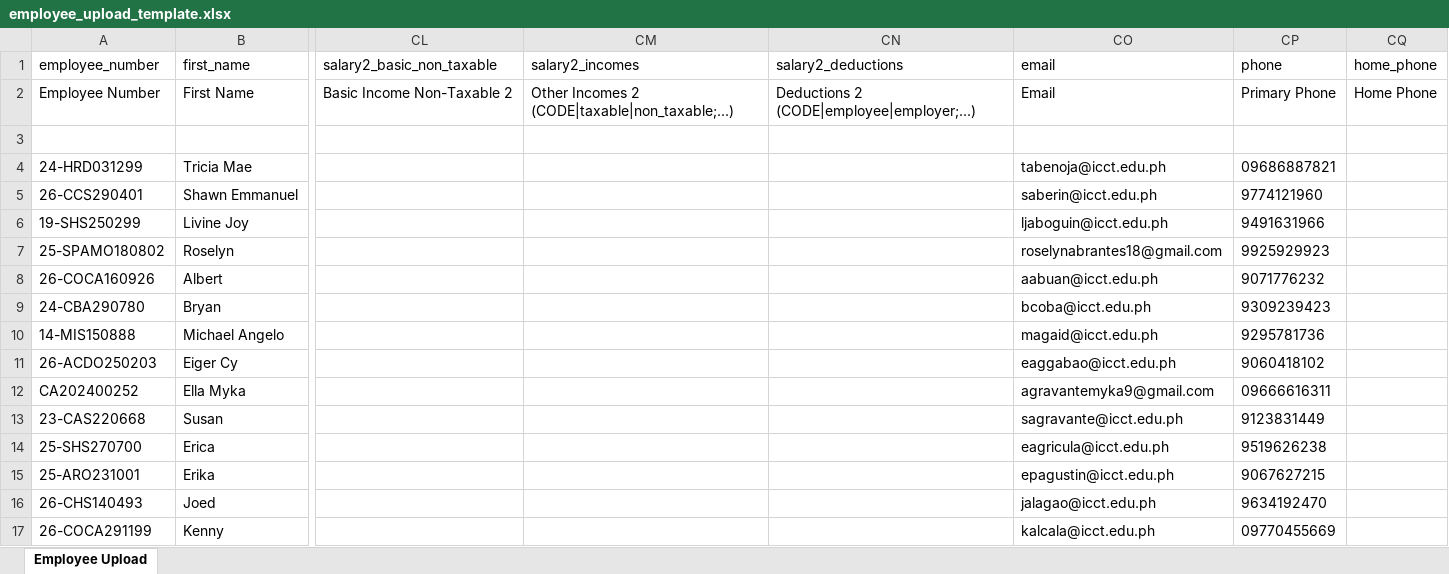
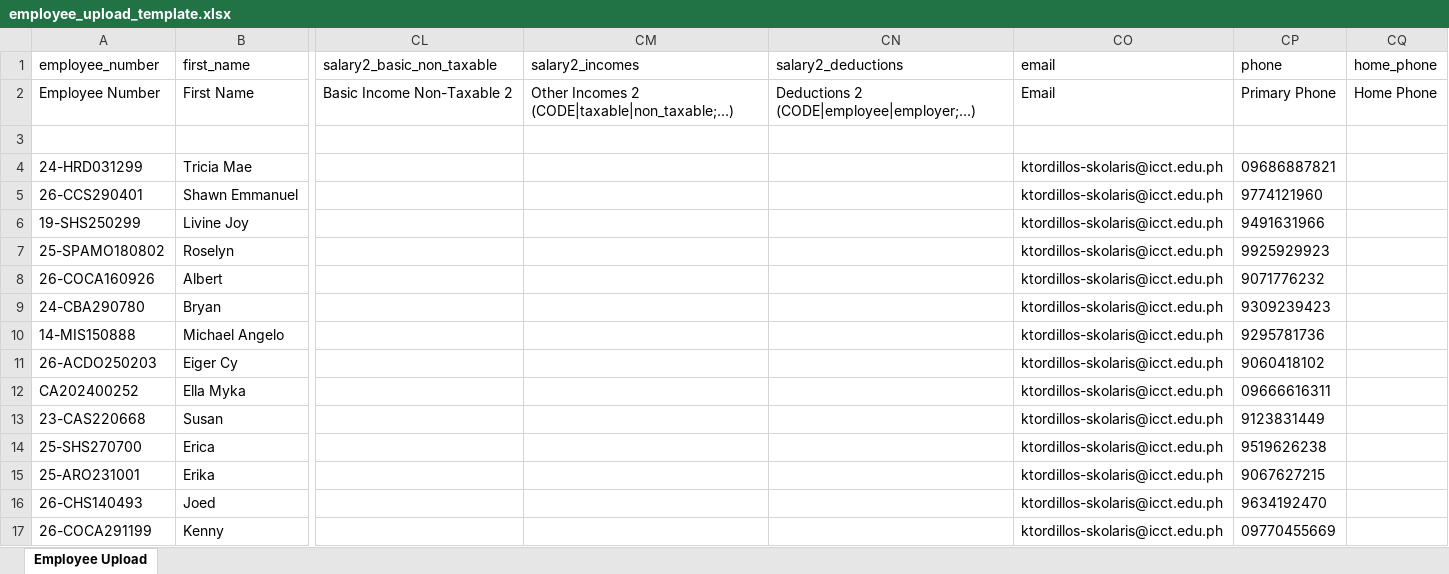
Before and after one commit to kenjiex01/pulse, an Excel workbook: resources/templates/employee_upload_template.xlsx, sheet Employee Upload, drawn as a sheet; only a part is shown, gaps mark what is left out; values as stored, in another font and other column widths than the file's, no borders; the diff covers the shown part only; the diff names each change by its address in the sheet, - before the commit and + after, or states it on an @@ line.

```diff
--- a/resources/templates/employee_upload_template.xlsx (sheet Employee Upload)
+++ b/resources/templates/employee_upload_template.xlsx (sheet Employee Upload)
-CO4 (email): tabenoja@icct.edu.ph
+CO4 (email): ktordillos-skolaris@icct.edu.ph
-CO5 (email): saberin@icct.edu.ph
+CO5 (email): ktordillos-skolaris@icct.edu.ph
-CO6 (email): ljaboguin@icct.edu.ph
+CO6 (email): ktordillos-skolaris@icct.edu.ph
-CO7 (email): roselynabrantes18@gmail.com
+CO7 (email): ktordillos-skolaris@icct.edu.ph
-CO8 (email): aabuan@icct.edu.ph
+CO8 (email): ktordillos-skolaris@icct.edu.ph
-CO9 (email): bcoba@icct.edu.ph
+CO9 (email): ktordillos-skolaris@icct.edu.ph
-CO10 (email): magaid@icct.edu.ph
+CO10 (email): ktordillos-skolaris@icct.edu.ph
-CO11 (email): eaggabao@icct.edu.ph
+CO11 (email): ktordillos-skolaris@icct.edu.ph
-CO12 (email): agravantemyka9@gmail.com
+CO12 (email): ktordillos-skolaris@icct.edu.ph
-CO13 (email): sagravante@icct.edu.ph
+CO13 (email): ktordillos-skolaris@icct.edu.ph
-CO14 (email): eagricula@icct.edu.ph
+CO14 (email): ktordillos-skolaris@icct.edu.ph
-CO15 (email): epagustin@icct.edu.ph
+CO15 (email): ktordillos-skolaris@icct.edu.ph
-CO16 (email): jalagao@icct.edu.ph
+CO16 (email): ktordillos-skolaris@icct.edu.ph
-CO17 (email): kalcala@icct.edu.ph
+CO17 (email): ktordillos-skolaris@icct.edu.ph
```
Also changed, not shown: 471 edited cells elsewhere in this sheet, resources/templates/employee_salary_upload_template.xlsx, 1 other file.
